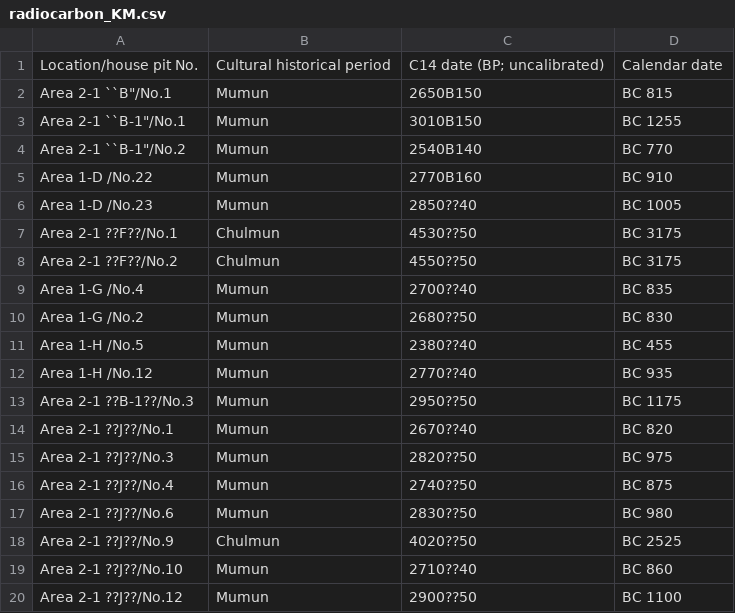
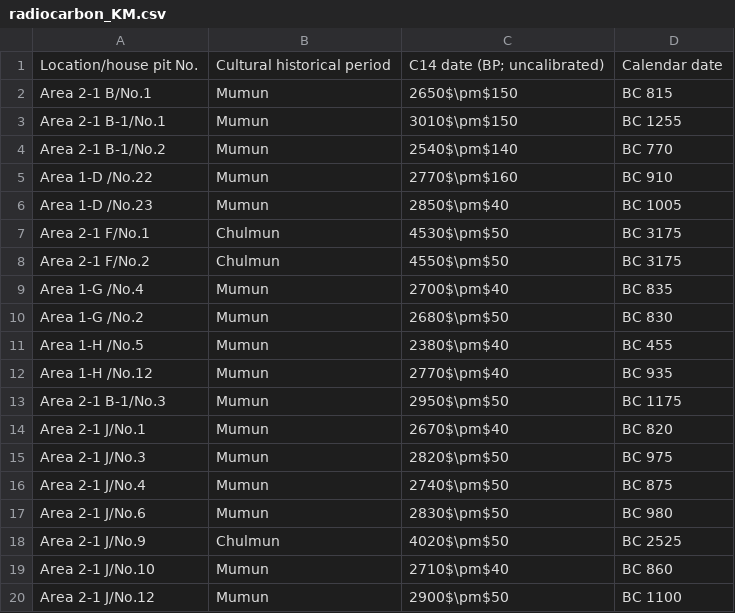
Before and after one commit to SeungkiKwak/Kwak_S_PhD_thesis, a CSV file: inst/rmarkdown_template/data/radiocarbon_KM.csv, drawn as a sheet; only a part is shown; the diff covers the shown part only.

Commit message:
table 5.2 (KM c14 dates) to latex

```diff
--- a/inst/rmarkdown_template/data/radiocarbon_KM.csv
+++ b/inst/rmarkdown_template/data/radiocarbon_KM.csv
@@ -1,20 +1,20 @@
 Location/house pit No.,Cultural historical period,C14 date (BP; uncalibrated),Calendar date
-Area 2-1 ``B"/No.1,Mumun,2650B150,BC 815
-Area 2-1 ``B-1"/No.1,Mumun,3010B150,BC 1255
-Area 2-1 ``B-1"/No.2,Mumun,2540B140,BC 770
-Area 1-D /No.22,Mumun ,2770B160,BC 910
-Area 1-D /No.23,Mumun,2850??40,BC 1005
-Area 2-1 ??F??/No.1,Chulmun,4530??50,BC 3175
-Area 2-1 ??F??/No.2,Chulmun,4550??50,BC 3175
-Area 1-G /No.4,Mumun,2700??40,BC 835
-Area 1-G /No.2,Mumun,2680??50,BC 830
-Area 1-H /No.5,Mumun,2380??40,BC 455
-Area 1-H /No.12,Mumun,2770??40,BC 935
-Area 2-1 ??B-1??/No.3,Mumun,2950??50,BC 1175
-Area 2-1 ??J??/No.1,Mumun,2670??40,BC 820
-Area 2-1 ??J??/No.3,Mumun,2820??50,BC 975
-Area 2-1 ??J??/No.4,Mumun,2740??50,BC 875
-Area 2-1 ??J??/No.6,Mumun,2830??50,BC 980
-Area 2-1 ??J??/No.9,Chulmun,4020??50,BC 2525
-Area 2-1 ??J??/No.10,Mumun,2710??40,BC 860
-Area 2-1 ??J??/No.12,Mumun,2900??50,BC 1100
+Area 2-1 B/No.1,Mumun,2650$\pm$150,BC 815
+Area 2-1 B-1/No.1,Mumun,3010$\pm$150,BC 1255
+Area 2-1 B-1/No.2,Mumun,2540$\pm$140,BC 770
+Area 1-D /No.22,Mumun ,2770$\pm$160,BC 910
+Area 1-D /No.23,Mumun,2850$\pm$40,BC 1005
+Area 2-1 F/No.1,Chulmun,4530$\pm$50,BC 3175
+Area 2-1 F/No.2,Chulmun,4550$\pm$50,BC 3175
+Area 1-G /No.4,Mumun,2700$\pm$40,BC 835
+Area 1-G /No.2,Mumun,2680$\pm$50,BC 830
+Area 1-H /No.5,Mumun,2380$\pm$40,BC 455
+Area 1-H /No.12,Mumun,2770$\pm$40,BC 935
+Area 2-1 B-1/No.3,Mumun,2950$\pm$50,BC 1175
+Area 2-1 J/No.1,Mumun,2670$\pm$40,BC 820
+Area 2-1 J/No.3,Mumun,2820$\pm$50,BC 975
+Area 2-1 J/No.4,Mumun,2740$\pm$50,BC 875
+Area 2-1 J/No.6,Mumun,2830$\pm$50,BC 980
+Area 2-1 J/No.9,Chulmun,4020$\pm$50,BC 2525
+Area 2-1 J/No.10,Mumun,2710$\pm$40,BC 860
+Area 2-1 J/No.12,Mumun,2900$\pm$50,BC 1100
```
Also changed, not shown: 48 edited cells elsewhere in this file, 2 other files.
